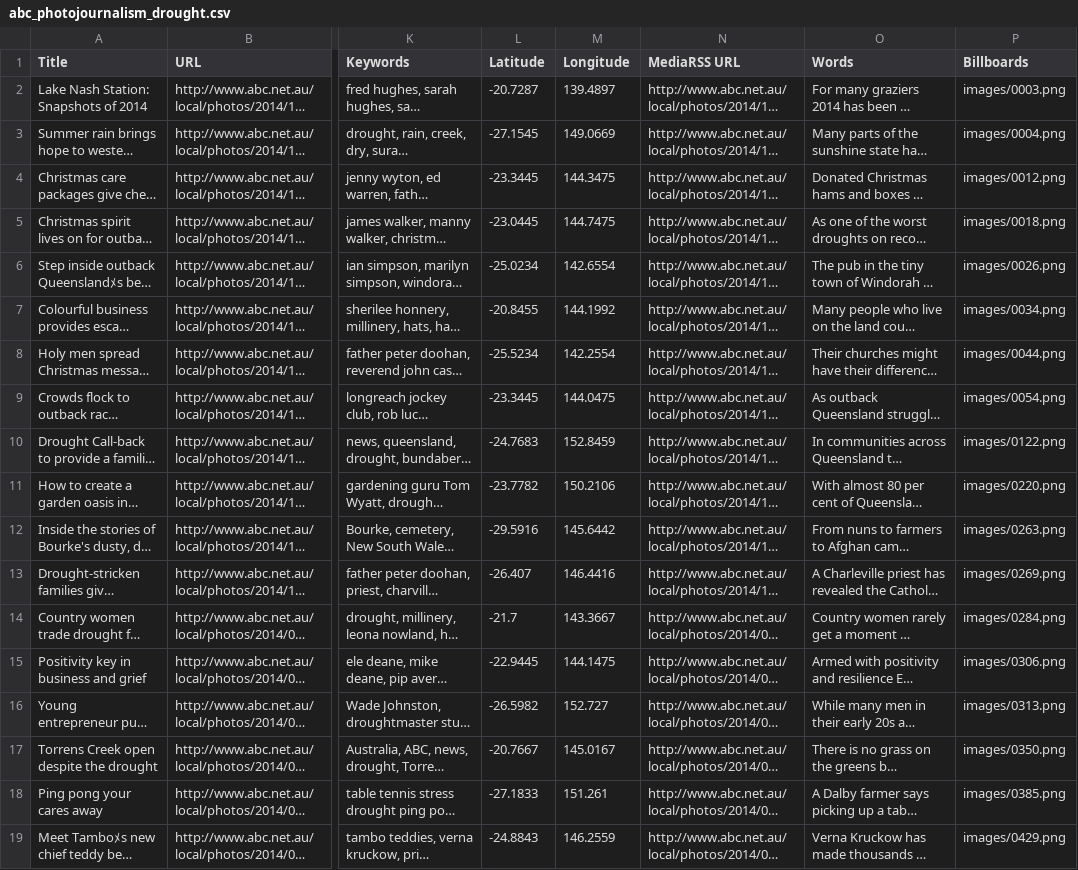
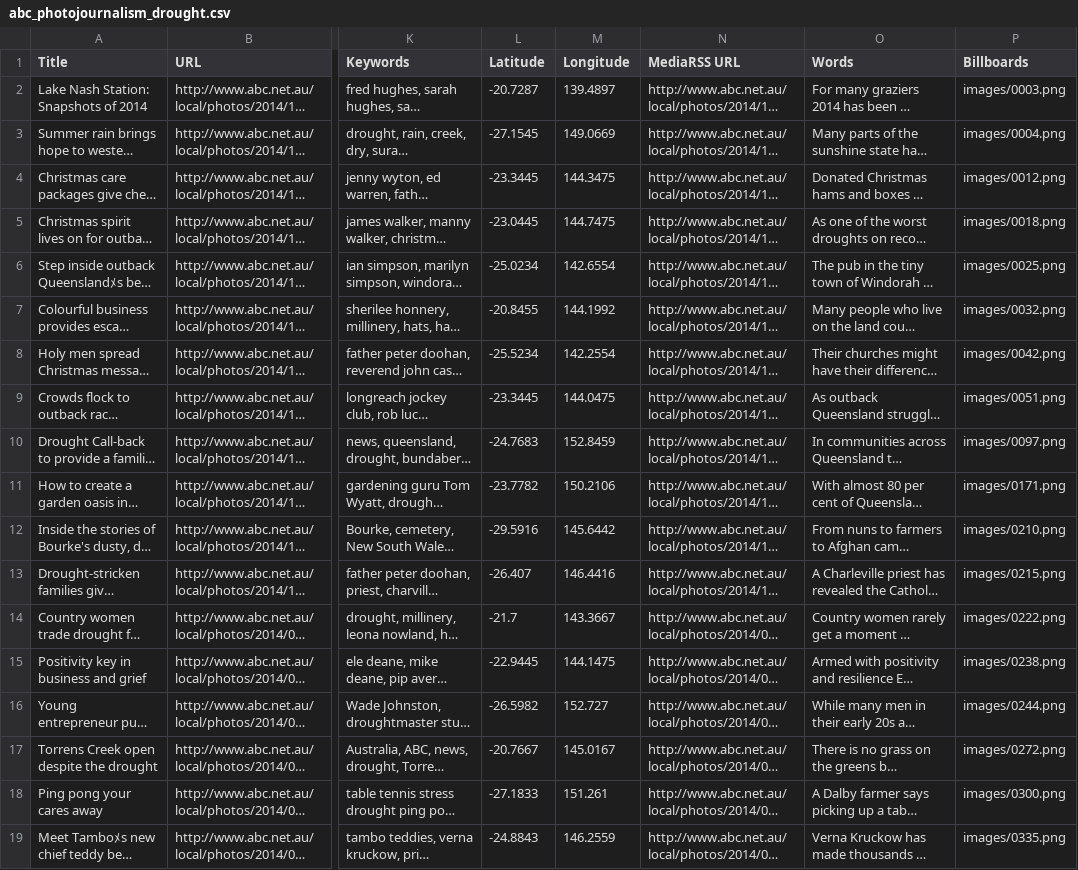
Before and after one commit to arran-dengate/govhack-2015, a CSV file: nationalmap/wwwroot/abc_photojournalism_drought.csv, drawn as a sheet; only a part is shown, gaps mark what is left out; long unchanged cells end in …; the diff covers the shown part only; the diff names each change by its address in the sheet, - before the commit and + after, or states it on an @@ line.

```diff
--- a/nationalmap/wwwroot/abc_photojournalism_drought.csv
+++ b/nationalmap/wwwroot/abc_photojournalism_drought.csv
-P6 (Billboards): images/0026.png
+P6 (Billboards): images/0025.png
-P7 (Billboards): images/0034.png
+P7 (Billboards): images/0032.png
-P8 (Billboards): images/0044.png
+P8 (Billboards): images/0042.png
-P9 (Billboards): images/0054.png
+P9 (Billboards): images/0051.png
-P10 (Billboards): images/0122.png
+P10 (Billboards): images/0097.png
-P11 (Billboards): images/0220.png
+P11 (Billboards): images/0171.png
-P12 (Billboards): images/0263.png
+P12 (Billboards): images/0210.png
-P13 (Billboards): images/0269.png
+P13 (Billboards): images/0215.png
-P14 (Billboards): images/0284.png
+P14 (Billboards): images/0222.png
-P15 (Billboards): images/0306.png
+P15 (Billboards): images/0238.png
-P16 (Billboards): images/0313.png
+P16 (Billboards): images/0244.png
-P17 (Billboards): images/0350.png
+P17 (Billboards): images/0272.png
-P18 (Billboards): images/0385.png
+P18 (Billboards): images/0300.png
-P19 (Billboards): images/0429.png
+P19 (Billboards): images/0335.png
```
Also changed, not shown: 48 edited cells elsewhere in this file, nationalmap/wwwroot/abc_photojournalism_act.csv, nationalmap/wwwroot/abc_photojournalism_fire.csv, 13 other files.
